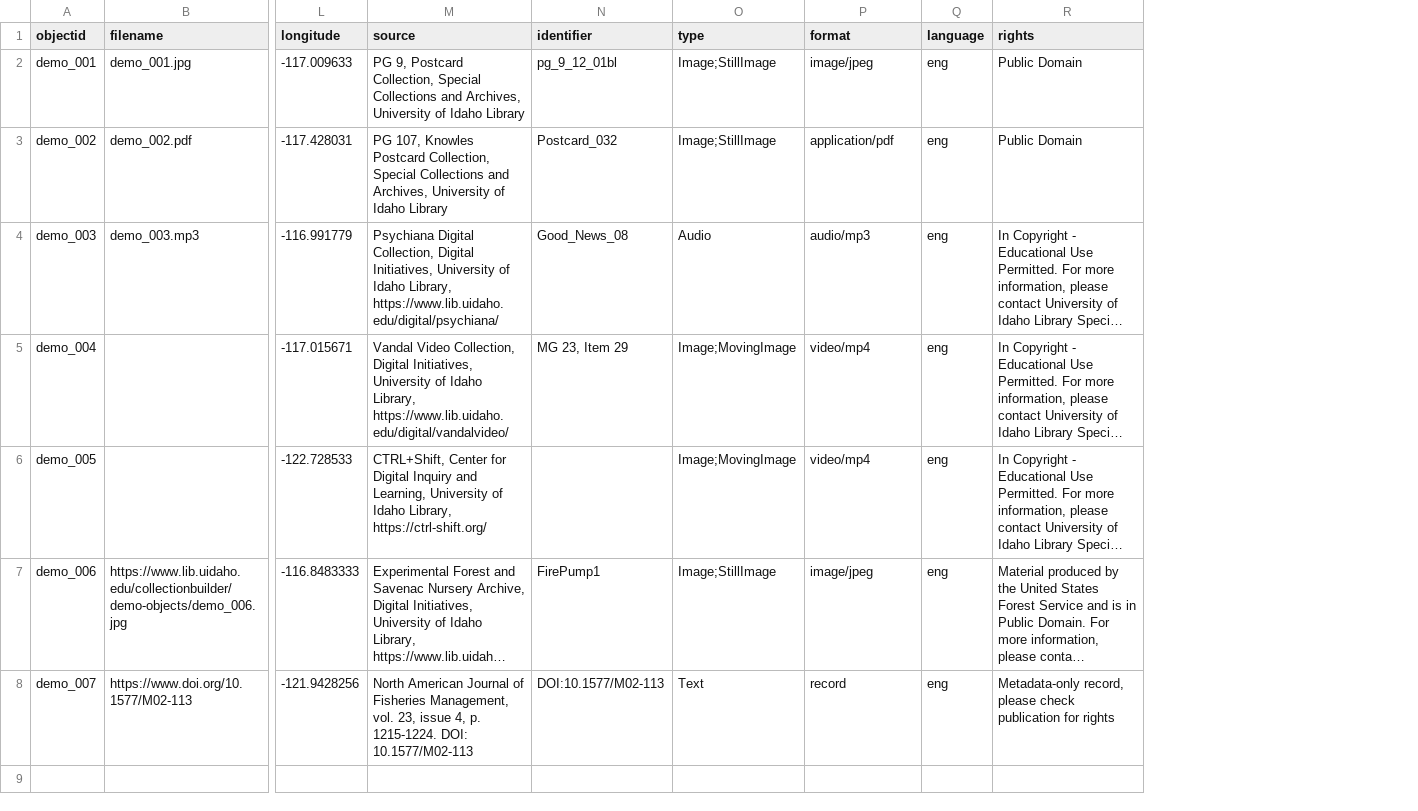
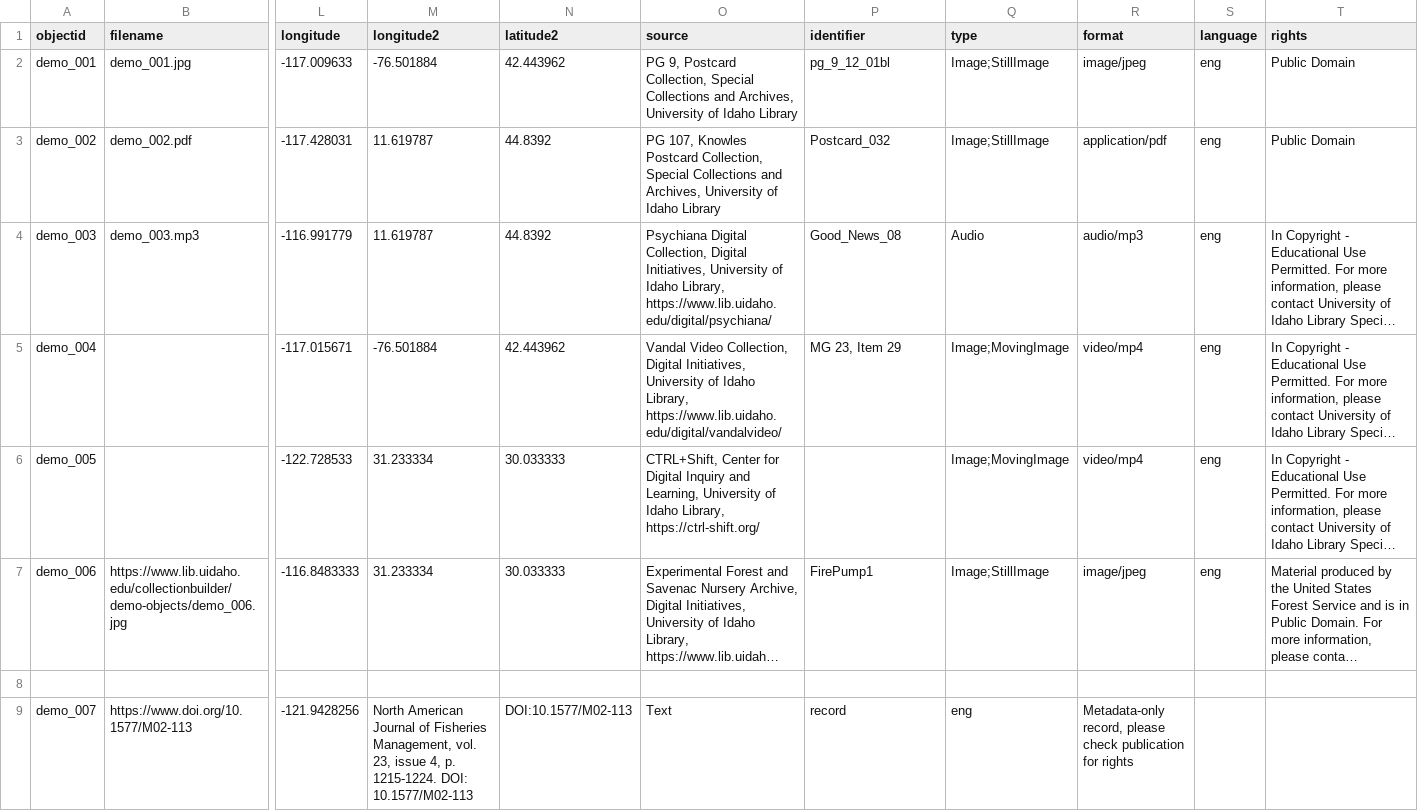
Before and after one commit to green-queen/cb-skin1, a CSV file: _data/demo-metadata.csv, drawn as a sheet; only a part is shown, gaps mark what is left out; long unchanged cells end in …; addresses are those after the commit; rows hold the shown columns only; the diff names each change by its address in the sheet, - before the commit and + after, or states it on an @@ line.

Commit message:
Update demo-metadata.csv

```diff
--- a/_data/demo-metadata.csv
+++ b/_data/demo-metadata.csv
+column M (longitude2), rows 2-7: -76.501884 | 11.619787 | 11.619787 | -76.501884 | 31.233334 | 31.233334; row 9: North American Journal of Fisheries Management, vol. 23, issue 4, p. 1215-1224. DOI: 10.1577/M02-113
+column N (latitude2), rows 2-7: 42.443962 | 44.8392 | 44.8392 | 42.443962 | 30.033333 | 30.033333; row 9: DOI:10.1577/M02-113
+row 8: (empty)
-O9 (source): North American Journal of Fisheries Management, vol. 23, issue 4, p. 1215-1224. DOI: 10.1577/M02-113
+O9 (source): Text
-P9 (identifier): DOI:10.1577/M02-113
+P9 (identifier): record
-Q9 (type): Text
+Q9 (type): eng
-R9 (format): record
+R9 (format): Metadata-only record, please check publication for rights
-S9 (language): eng
+S9 (language): (empty)
-T9 (rights): Metadata-only record, please check publication for rights
+T9 (rights): (empty)
```
